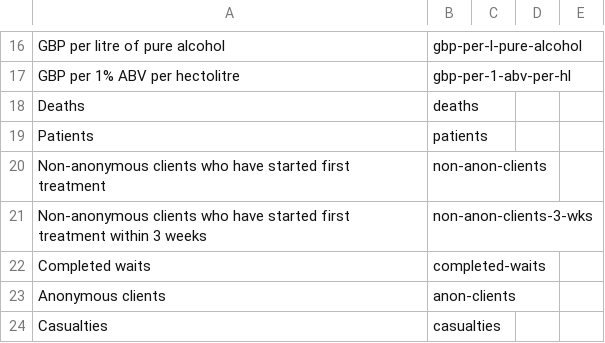
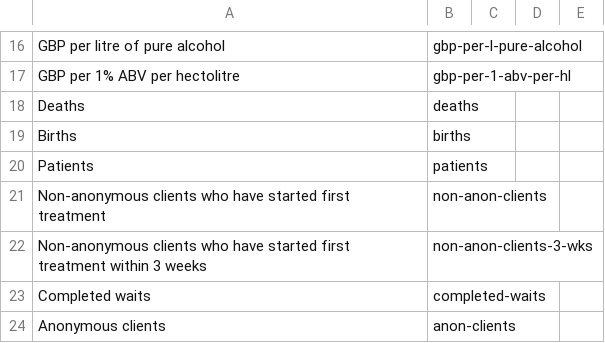
Before and after one commit to GSS-Cogs/ref_common, a CSV file: codelists/measurement-units.csv, drawn as a sheet; only a part is shown, gaps mark what is left out; the shorter side is filled out with more unchanged rows; the diff names each change by its address in the sheet, - before the commit and + after, or states it on an @@ line.

Commit message:
Adding births measure for NRS Births/Deaths date import.

```diff
--- a/codelists/measurement-units.csv
+++ b/codelists/measurement-units.csv
+row 19: Births | births
```
